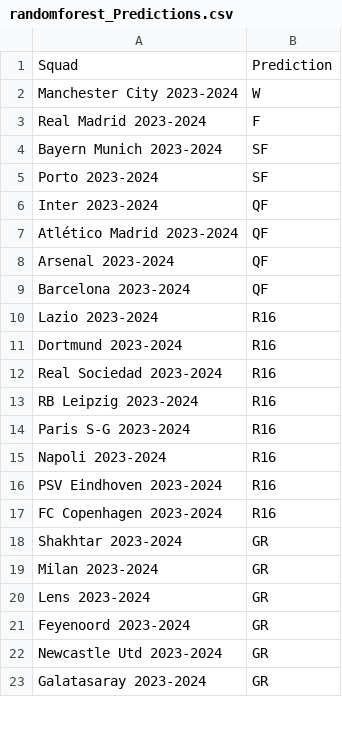
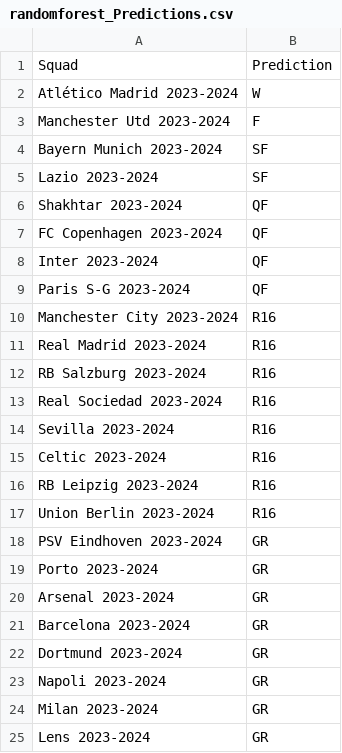
Before and after one commit to rnoguer22/Cluster_Champion, a CSV file: UEFA_Predictions/csv/randomforest_Predictions.csv, drawn as a sheet; only a part is shown; the shorter side is filled out with more unchanged rows; the diff covers the shown part only.

```diff
--- a/UEFA_Predictions/csv/randomforest_Predictions.csv
+++ b/UEFA_Predictions/csv/randomforest_Predictions.csv
@@ -1,19 +1,24 @@
 Squad,Prediction
-Manchester City 2023-2024,W
-Real Madrid 2023-2024,F
+Atlético Madrid 2023-2024,W
+Manchester Utd 2023-2024,F
 Bayern Munich 2023-2024,SF
-Porto 2023-2024,SF
+Lazio 2023-2024,SF
+Shakhtar 2023-2024,QF
+FC Copenhagen 2023-2024,QF
 Inter 2023-2024,QF
-Atlético Madrid 2023-2024,QF
-Arsenal 2023-2024,QF
-Barcelona 2023-2024,QF
-Lazio 2023-2024,R16
-Dortmund 2023-2024,R16
+Paris S-G 2023-2024,QF
+Manchester City 2023-2024,R16
+Real Madrid 2023-2024,R16
+RB Salzburg 2023-2024,R16
 Real Sociedad 2023-2024,R16
+Sevilla 2023-2024,R16
+Celtic 2023-2024,R16
 RB Leipzig 2023-2024,R16
-Paris S-G 2023-2024,R16
-Napoli 2023-2024,R16
-PSV Eindhoven 2023-2024,R16
-FC Copenhagen 2023-2024,R16
-Shakhtar 2023-2024,GR
+Union Berlin 2023-2024,R16
+PSV Eindhoven 2023-2024,GR
+Porto 2023-2024,GR
+Arsenal 2023-2024,GR
+Barcelona 2023-2024,GR
+Dortmund 2023-2024,GR
+Napoli 2023-2024,GR
 Milan 2023-2024,GR
```
Also changed, not shown: 5 removed rows elsewhere in this file, UEFA_Predictions/csv/gradientboosting_Predictions.csv, 1 other file.
